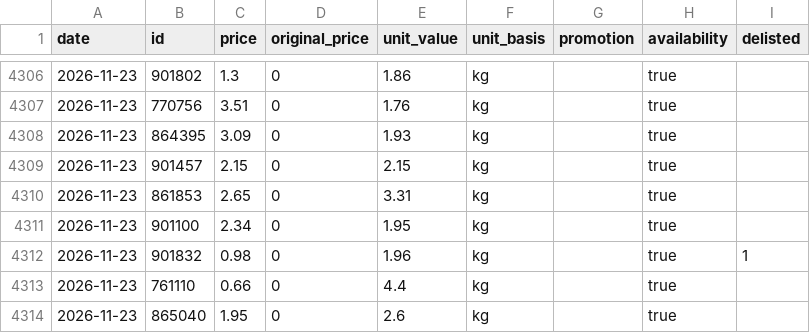
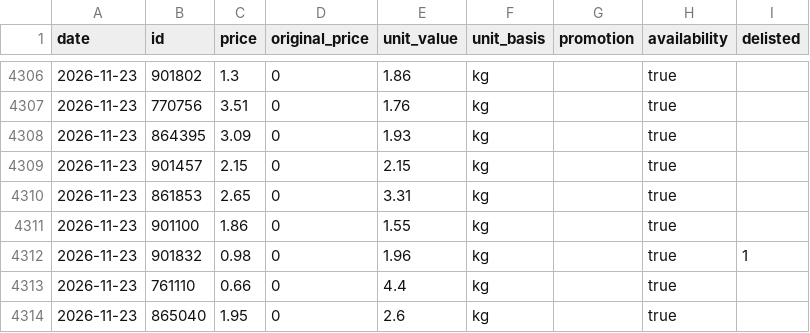
Before and after one commit to George649451/cy-grocery-index, a CSV file: data/basket/prices.csv, drawn as a sheet; only a part is shown, gaps mark what is left out.

```diff
--- a/data/basket/prices.csv
+++ b/data/basket/prices.csv
@@ -4310,3 +4310,3 @@ date,id,price,original_price,unit_value,unit_basis,promotion,availability,delist
 2026-11-23,861853,2.65,0,3.31,kg,,true,
-2026-11-23,901100,2.34,0,1.95,kg,,true,
+2026-11-23,901100,1.86,0,1.55,kg,,true,
 2026-11-23,901832,0.98,0,1.96,kg,,true,1
```
Also changed, not shown: data/summary/daily.csv, 1 other file.
